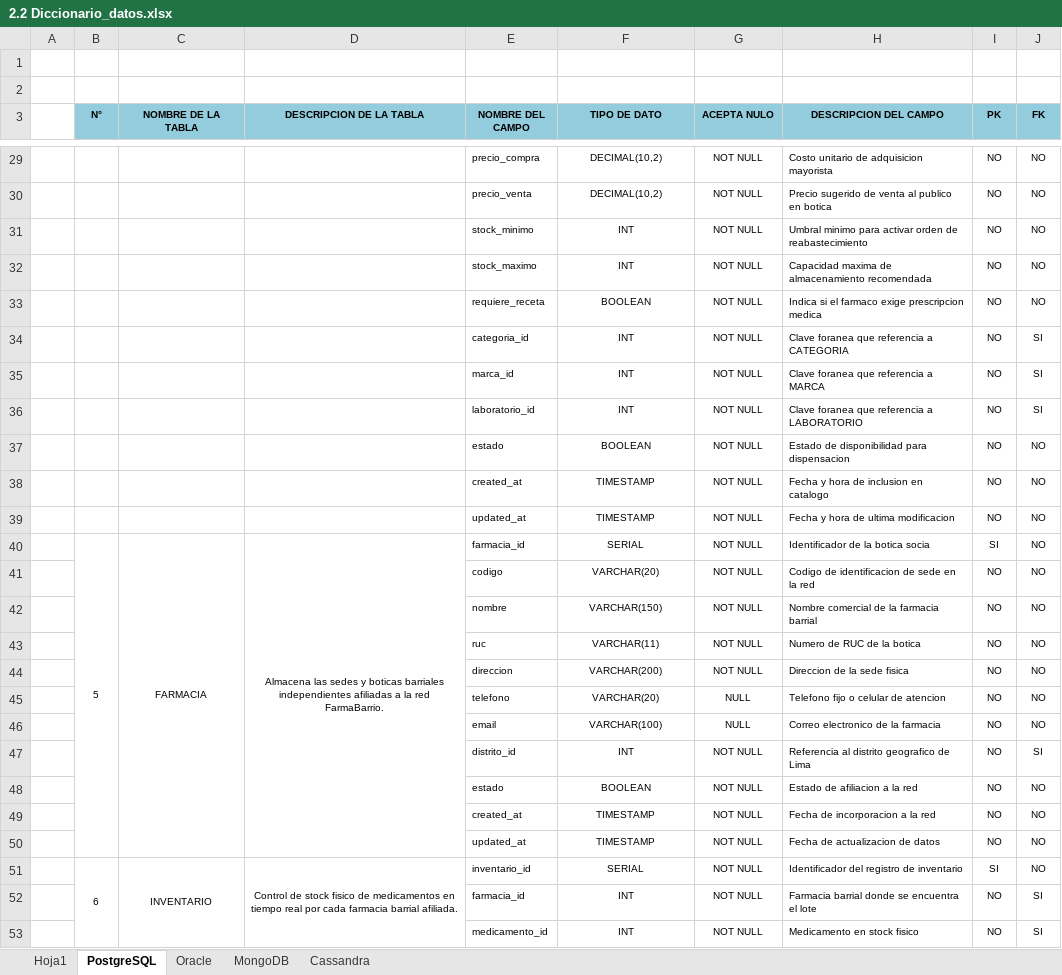
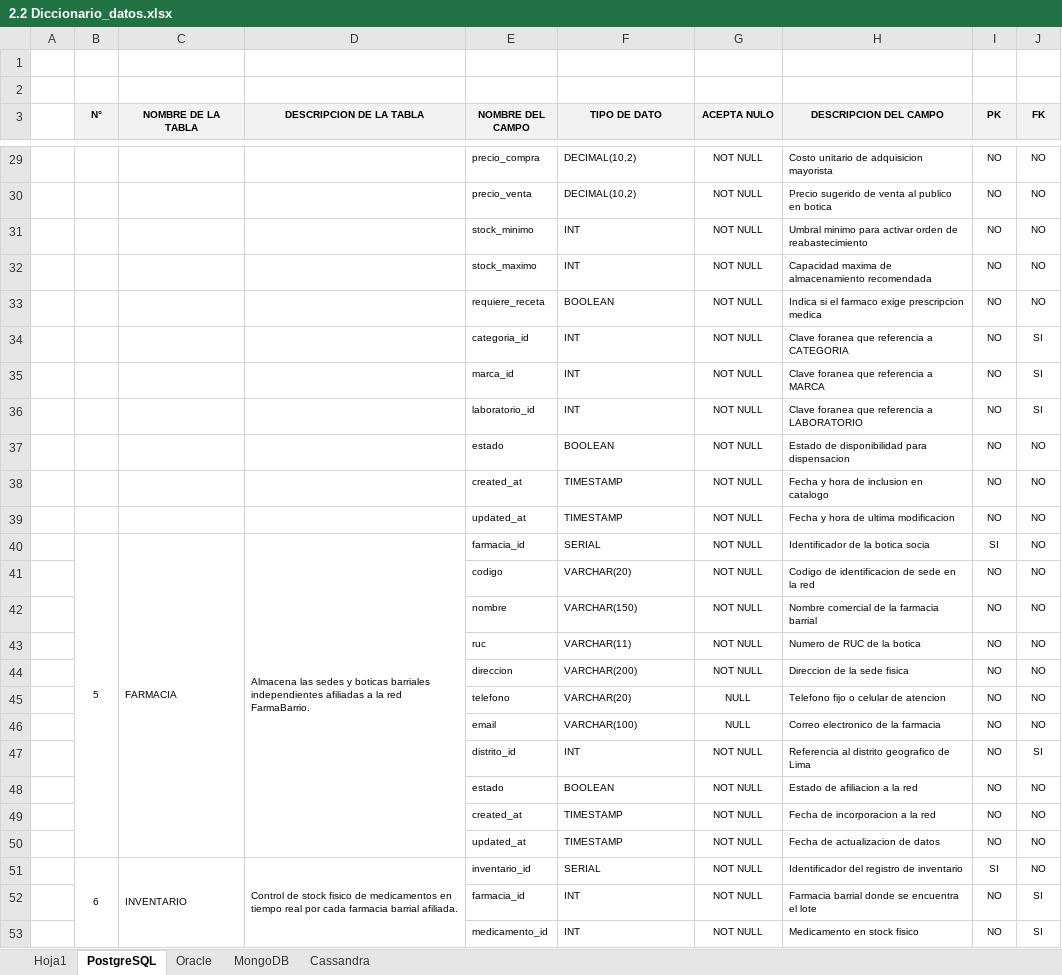
Before and after one commit to dereckdanielrojasperez-1/FarmaBarrio-Avance2, an Excel workbook: BASE DE DATOS 2/2. Anexos/2.2 Diccionario_datos.xlsx, sheet PostgreSQL, drawn as a sheet; only a part is shown, gaps mark what is left out; values as stored, in another font and other column widths than the file's, no borders; the diff covers the shown part only; the diff names each change by its address in the sheet, - before the commit and + after, or states it on an @@ line.

Commit message:
Entrega Oficial Definitiva - Segundo Entregable (Semana 14)
- Informe técnico consolidado al 100%: 85 evidencias visuales y 38 tablas técnicas
- Carátula oficial institucional UTP y Capítulo 1 de Subsanación de Observaciones (20/20)
- Arquitectura Relacional (PostgreSQL 11 tablas, Oracle 10 tablas) con diagramas Crow's Foot
- Esquema de Fragmentación completado (PostgreSQL List y Oracle Range) con Partition Pruning
- NoSQL MongoDB (4 colecciones, índices, réplicas 3 nodos) y Cassandra (3 tablas, UDFs, SAI)
- Diccionario de datos 2.2 actualizado con las 30 entidades en formato formal UTP (12 PG, 11 ORA, 4 Mongo, 3 Cassandra)
- Paquete oficial de entrega FarmaBarrio_SegundoEntregable_Grupo2.zip actualizado

```diff
--- a/BASE DE DATOS 2/2. Anexos/2.2 Diccionario_datos.xlsx (sheet PostgreSQL)
+++ b/BASE DE DATOS 2/2. Anexos/2.2 Diccionario_datos.xlsx (sheet PostgreSQL)
-B3:J3 fill: #93CDDD
+B3:J3 fill: #F2F2F2
-F29:F53 alignment: center
+F29:F53 alignment: left
-C40:D40 alignment: center
+C40:D40 alignment: left
-C51:D51 alignment: center
+C51:D51 alignment: left
```
Also changed, not shown: cell formats elsewhere in this sheet, sheet Hoja1, sheet Oracle, 2 other files.
